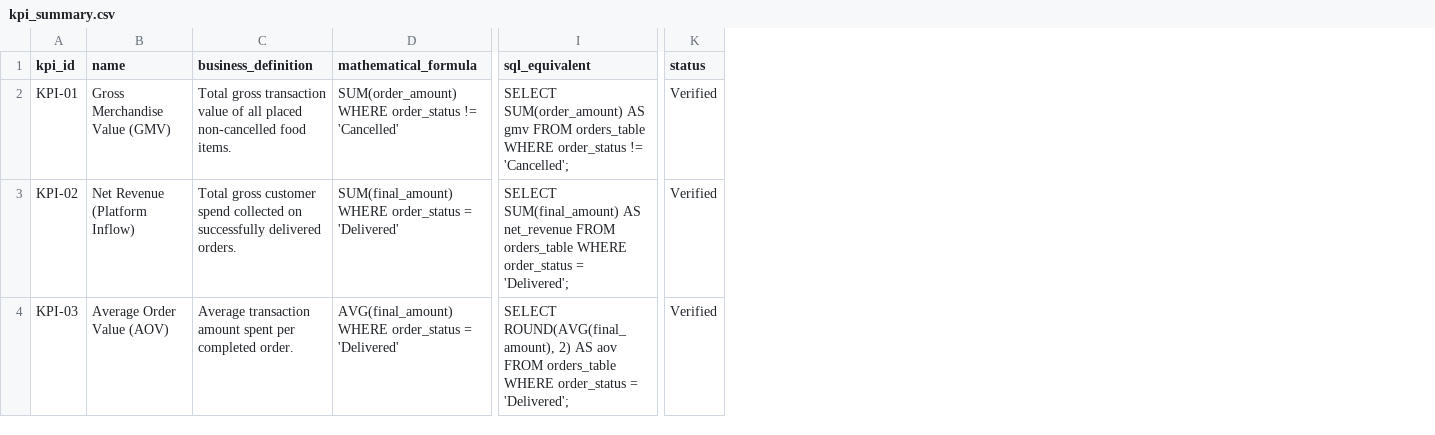
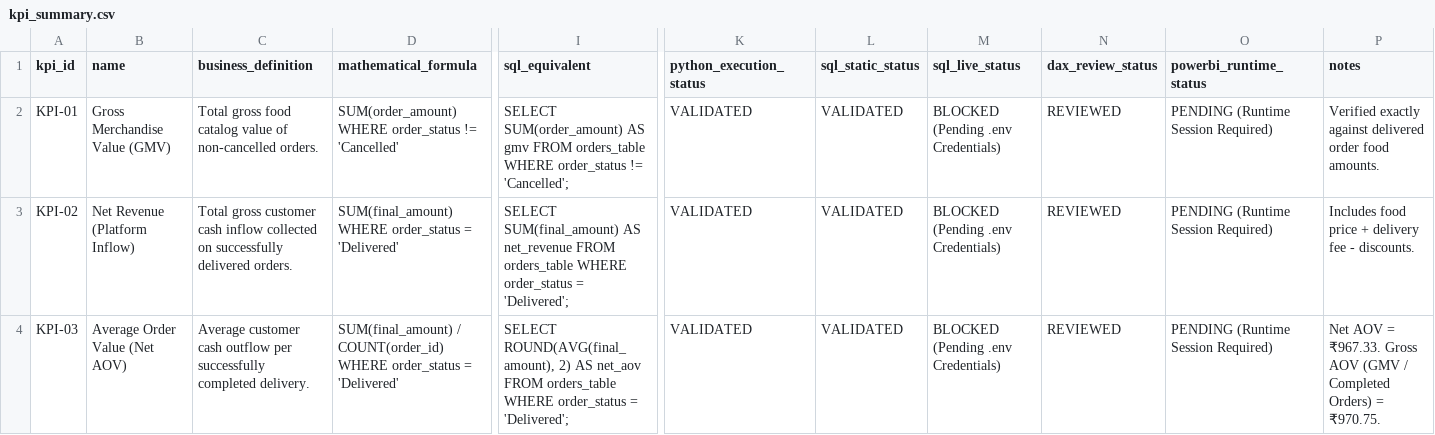
Before and after one commit to hemendrakumar-RR/NovaNest, a CSV file: datasets/analytics/kpi_summary.csv, drawn as a sheet; only a part is shown, gaps mark what is left out; removed rows and columns are numbered as before the commit, all else as after; the diff covers the shown part only; the diff names each change by its address in the sheet, - before the commit and + after, or states it on an @@ line.

Commit message:
fix(analytics): audit and standardize KPI formulas, funnel reach mechanics, and status tiers

```diff
--- a/datasets/analytics/kpi_summary.csv
+++ b/datasets/analytics/kpi_summary.csv
-column K (status), rows 2-4: all Verified
+column K (python_execution_status), rows 2-4: all VALIDATED
+column L (sql_static_status), rows 2-4: all VALIDATED
+column M (sql_live_status), rows 2-4: all BLOCKED (Pending .env Credentials)
+column N (dax_review_status), rows 2-4: all REVIEWED
+column O (powerbi_runtime_status), rows 2-4: all PENDING (Runtime Session Required)
+column P (notes), rows 2-4: Verified exactly against delivered order food amounts. | Includes food price + delivery fee - discounts. | Net AOV = ₹967.33. Gross AOV (GMV / Completed Orders) = ₹970.75.
-C2 (business_definition): Total gross transaction value of all placed non-cancelled food items.
+C2 (business_definition): Total gross food catalog value of non-cancelled orders.
-C3 (business_definition): …gross customer spend collected on…
+C3 (business_definition): …gross customer cash inflow collected on…
-B4 (name): Average Order Value (AOV)
+B4 (name): Average Order Value (Net AOV)
-C4 (business_definition): Average transaction amount spent per completed order.
+C4 (business_definition): Average customer cash outflow per successfully completed delivery.
-D4 (mathematical_formula): AVG(final_amount) WHERE order_status…
+D4 (mathematical_formula): SUM(final_amount) / COUNT(order_id) WHERE order_status…
-I4 (sql_equivalent): …2) AS aov FROM orders_table…
+I4 (sql_equivalent): …2) AS net_aov FROM orders_table…
```
Also changed, not shown: 31 edited cells elsewhere in this file, datasets/analytics/app_funnel_summary.csv, datasets/analytics/kpi_cross_validation_matrix.csv, 25 other files.
